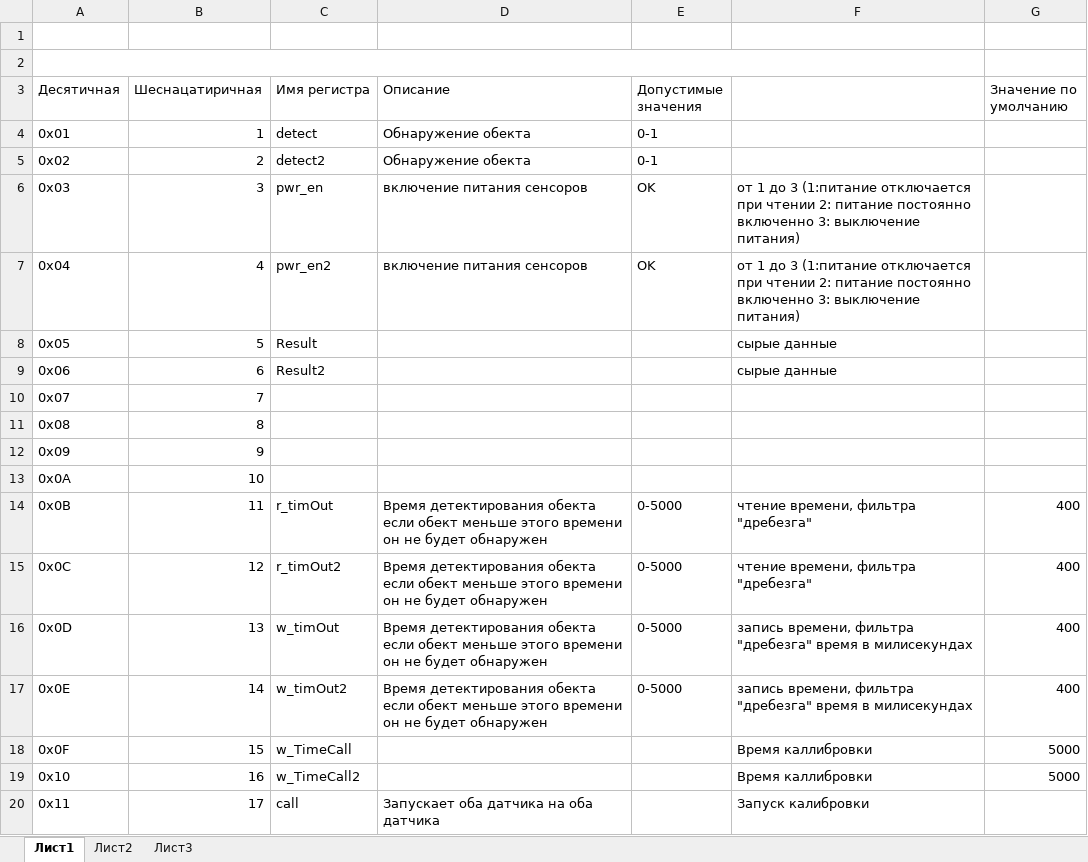
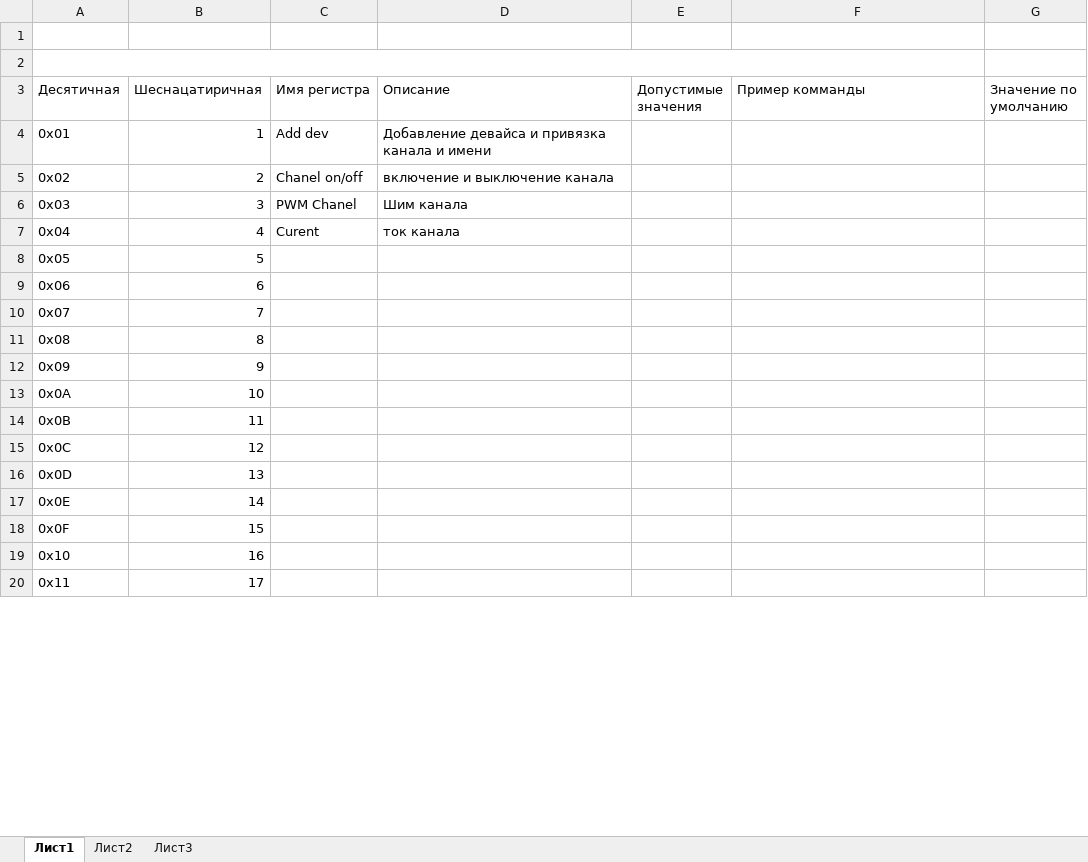
Before and after one commit to Sergey-V-Z/LED_Driver_ETH, an Excel workbook: firmware/Contrrol/Map Registers Control_LED.xlsx, sheet Лист1, drawn as a sheet; only a part is shown; values as stored, in another font and other column widths than the file's, no cell formats; the diff covers the shown part only; the diff names each change by its address in the sheet, - before the commit and + after, or states it on an @@ line.

```diff
--- a/firmware/Contrrol/Map Registers Control_LED.xlsx (sheet Лист1)
+++ b/firmware/Contrrol/Map Registers Control_LED.xlsx (sheet Лист1)
-F3: (empty)
+F3: Пример комманды
-C4 (Имя регистра): detect
+C4 (Имя регистра): Add dev
-D4 (Описание): Обнаружение обекта
+D4 (Описание): Добавление девайса и привязка канала и имени
-E4:E5 (Допустимые значения): 0-1
+E4:E5 (Допустимые значения): (empty)
-C5 (Имя регистра): detect2
+C5 (Имя регистра): Chanel on/off
-D5 (Описание): Обнаружение обекта
+D5 (Описание): включение и выключение канала
-C6 (Имя регистра): pwr_en
+C6 (Имя регистра): PWM Chanel
-D6 (Описание): включение питания сенсоров
+D6 (Описание): Шим канала
-E6:E7 (Допустимые значения): OK
+E6:E7 (Допустимые значения): (empty)
-F6:F7 (Пример комманды): от 1 до 3 (1:питание отключается при чтении 2: питание постоянно включенно 3: выключение питания)
+F6:F7 (Пример комманды): (empty)
-C7 (Имя регистра): pwr_en2
+C7 (Имя регистра): Curent
-D7 (Описание): включение питания сенсоров
+D7 (Описание): ток канала
-C8 (Имя регистра): Result
+C8 (Имя регистра): (empty)
-F8:F9 (Пример комманды): сырые данные
+F8:F9 (Пример комманды): (empty)
-C9 (Имя регистра): Result2
+C9 (Имя регистра): (empty)
-C14 (Имя регистра): r_timOut
+C14 (Имя регистра): (empty)
-D14:D17 (Описание): Время детектирования обекта если обект меньше этого времени он не будет обнаружен
+D14:D17 (Описание): (empty)
-E14:E17 (Допустимые значения): 0-5000
+E14:E17 (Допустимые значения): (empty)
-F14:F15 (Пример комманды): чтение времени, фильтра "дребезга"
+F14:F15 (Пример комманды): (empty)
-G14:G17 (Значение по умолчанию): 400
+G14:G17 (Значение по умолчанию): (empty)
-C15 (Имя регистра): r_timOut2
+C15 (Имя регистра): (empty)
-C16 (Имя регистра): w_timOut
+C16 (Имя регистра): (empty)
-F16:F17 (Пример комманды): запись времени, фильтра "дребезга" время в милисекундах
+F16:F17 (Пример комманды): (empty)
-C17 (Имя регистра): w_timOut2
+C17 (Имя регистра): (empty)
-C18 (Имя регистра): w_TimeCall
+C18 (Имя регистра): (empty)
-F18:F19 (Пример комманды): Время каллибровки
+F18:F19 (Пример комманды): (empty)
-G18:G19 (Значение по умолчанию): 5000
+G18:G19 (Значение по умолчанию): (empty)
-C19 (Имя регистра): w_TimeCall2
+C19 (Имя регистра): (empty)
-C20 (Имя регистра): call
+C20 (Имя регистра): (empty)
-D20 (Описание): Запускает оба датчика на оба датчика
+D20 (Описание): (empty)
-F20 (Пример комманды): Запуск калибровки
+F20 (Пример комманды): (empty)
```
Also changed, not shown: 68 edited cells elsewhere in this sheet, cell formats, 12 other files.
